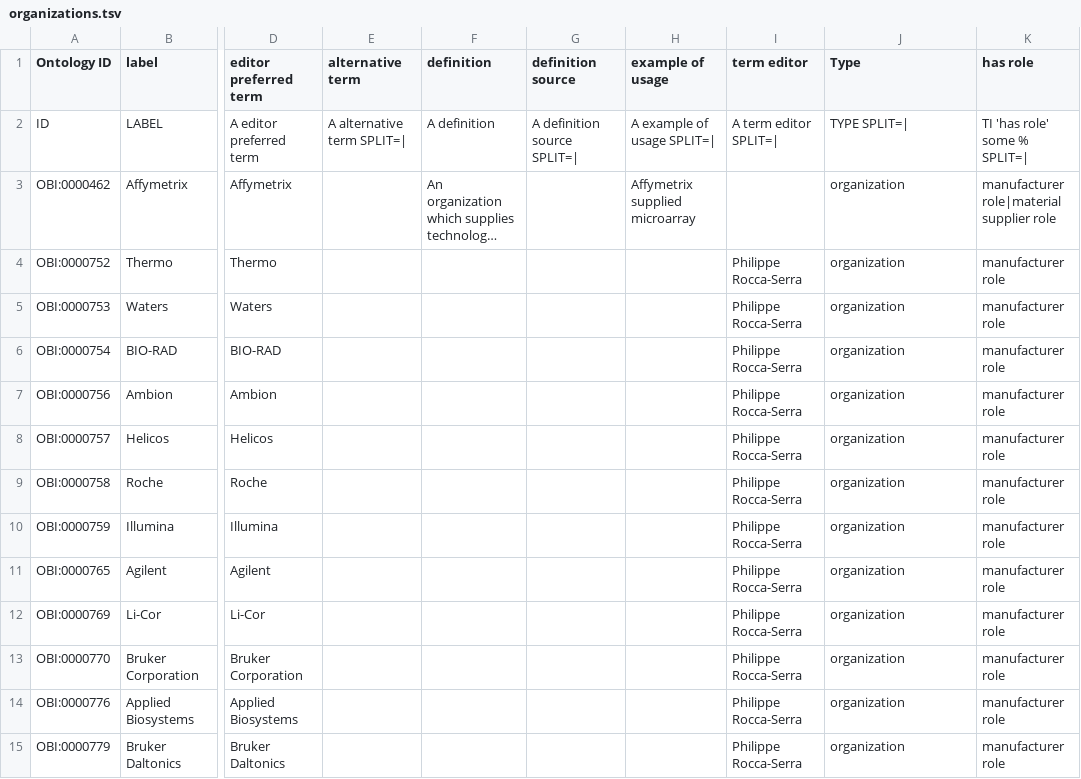
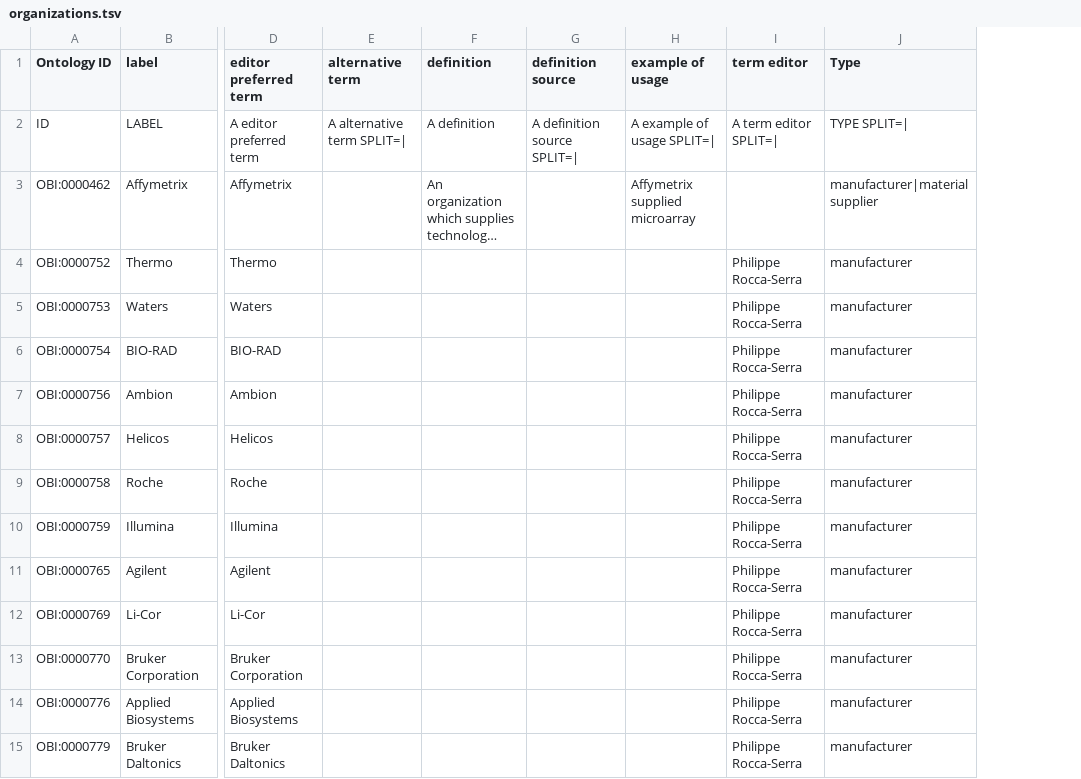
Before and after one commit to obi-ontology/obi, a TSV file: src/ontology/templates/organizations.tsv, drawn as a sheet; only a part is shown, gaps mark what is left out; long unchanged cells end in …; the diff covers the shown part only; the diff names each change by its address in the sheet, - before the commit and + after, or states it on an @@ line.

Commit message:
Add material supplier, fix organization roles

```diff
--- a/src/ontology/templates/organizations.tsv
+++ b/src/ontology/templates/organizations.tsv
-column K (has role), rows 2-15: TI 'has role' some % SPLIT=| | manufacturer role|material supplier role | manufacturer role | manufacturer role | manufacturer role | manufacturer role | manufacturer role | manufacturer role | manufacturer role | manufacturer role | manufacturer role | manufacturer role | manufacturer role | manufacturer role
-J3 (Type): organization
+J3 (Type): manufacturer|material supplier
-J4:J15 (Type): organization
+J4:J15 (Type): manufacturer
```
Also changed, not shown: 25 edited cells elsewhere in this file, 2 other files.
